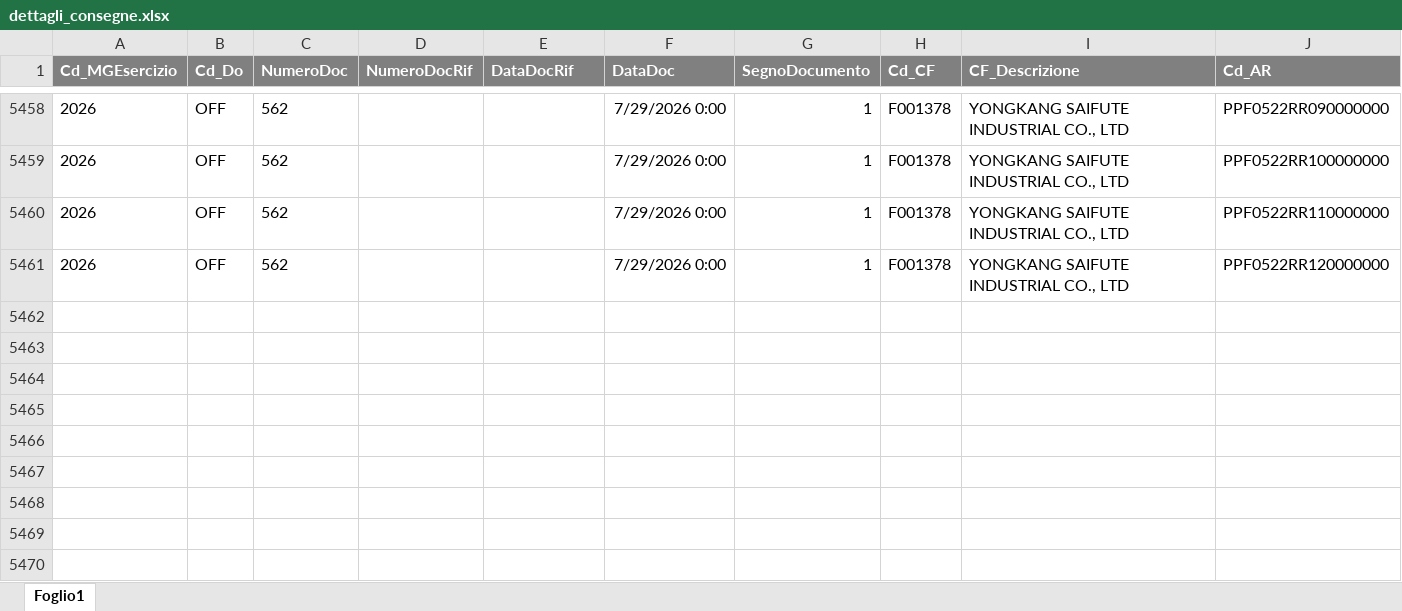
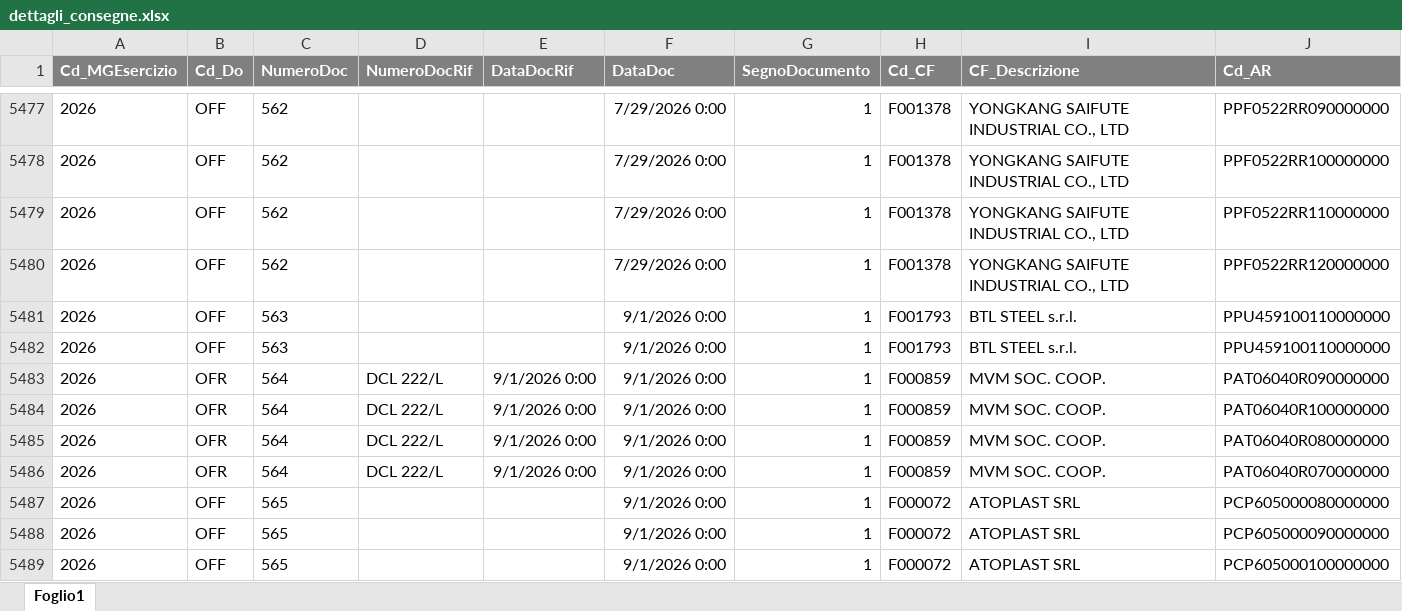
Before and after one commit to denis-safit/SAFiT, an Excel workbook: dettagli_consegne.xlsx, sheet Foglio1, drawn as a sheet; only a part is shown, gaps mark what is left out; values as stored, in another font and other column widths than the file's, no borders; rows hold the shown columns only; the diff covers the shown part only; the diff names each change by its address in the sheet, - before the commit and + after, or states it on an @@ line.

```diff
--- a/dettagli_consegne.xlsx (sheet Foglio1)
+++ b/dettagli_consegne.xlsx (sheet Foglio1)
+row 5481: 2026 | OFF | 563 |  |  | 9/1/2026 0:00 | 1 | F001793 | BTL STEEL s.r.l. | PPU459100110000000
+row 5482: 2026 | OFF | 563 |  |  | 9/1/2026 0:00 | 1 | F001793 | BTL STEEL s.r.l. | PPU459100110000000
+row 5483: 2026 | OFR | 564 | DCL 222/L | 9/1/2026 0:00 | 9/1/2026 0:00 | 1 | F000859 | MVM SOC. COOP. | PAT06040R090000000
+row 5484: 2026 | OFR | 564 | DCL 222/L | 9/1/2026 0:00 | 9/1/2026 0:00 | 1 | F000859 | MVM SOC. COOP. | PAT06040R100000000
+row 5485: 2026 | OFR | 564 | DCL 222/L | 9/1/2026 0:00 | 9/1/2026 0:00 | 1 | F000859 | MVM SOC. COOP. | PAT06040R080000000
+row 5486: 2026 | OFR | 564 | DCL 222/L | 9/1/2026 0:00 | 9/1/2026 0:00 | 1 | F000859 | MVM SOC. COOP. | PAT06040R070000000
+row 5487: 2026 | OFF | 565 |  |  | 9/1/2026 0:00 | 1 | F000072 | ATOPLAST SRL | PCP605000080000000
+row 5488: 2026 | OFF | 565 |  |  | 9/1/2026 0:00 | 1 | F000072 | ATOPLAST SRL | PCP605000090000000
+row 5489: 2026 | OFF | 565 |  |  | 9/1/2026 0:00 | 1 | F000072 | ATOPLAST SRL | PCP605000100000000
```
Also changed, not shown: 40 added rows and 184 edited cells elsewhere in this sheet, Avanzamento_access.xlsx, btl_istruzioni.xlsx, 4 other files.
